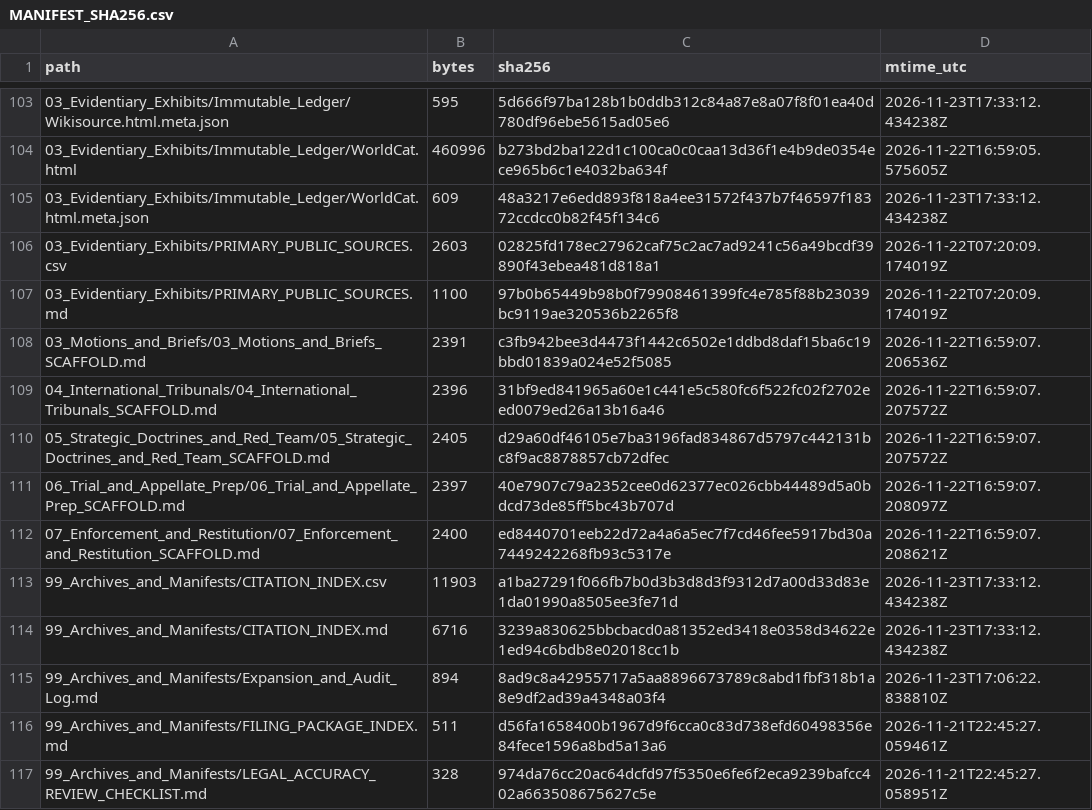
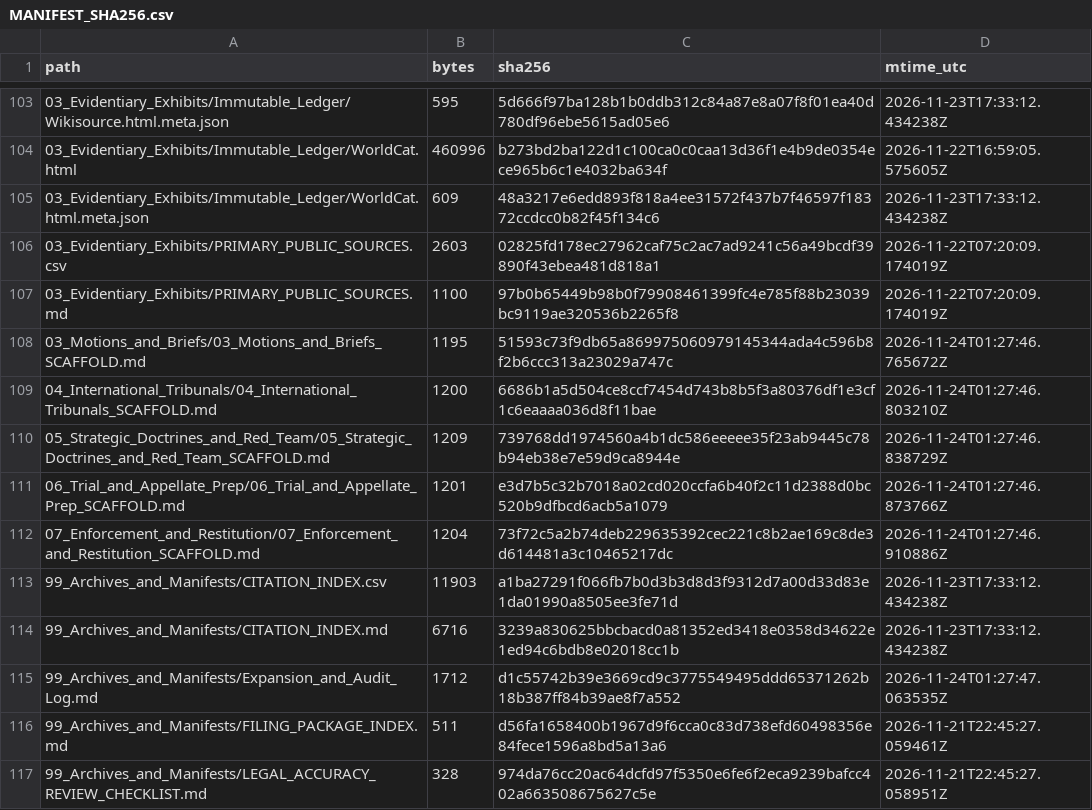
Before and after one commit to GlobalRestitutionAlliance/turtle-island-us-fl-seminole-tribe-of-florida-master-litigation, a CSV file: 99_Archives_and_Manifests/MANIFEST_SHA256.csv, drawn as a sheet; only a part is shown, gaps mark what is left out; the diff covers the shown part only.

```diff
--- a/99_Archives_and_Manifests/MANIFEST_SHA256.csv
+++ b/99_Archives_and_Manifests/MANIFEST_SHA256.csv
@@ -107,10 +107,10 @@ path,bytes,sha256,mtime_utc
 03_Evidentiary_Exhibits/PRIMARY_PUBLIC_SOURCES.md,1100,97b0b65449b98b0f79908461399fc4e785f88b23039bc9119ae320536b2265f8,2026-11-22T07:20:09.174019Z
-03_Motions_and_Briefs/03_Motions_and_Briefs_SCAFFOLD.md,2391,c3fb942bee3d4473f1442c6502e1ddbd8daf15ba6c19bbd01839a024e52f5085,2026-11-22T16:59:07.206536Z
-04_International_Tribunals/04_International_Tribunals_SCAFFOLD.md,2396,31bf9ed841965a60e1c441e5c580fc6f522fc02f2702eed0079ed26a13b16a46,2026-11-22T16:59:07.207572Z
-05_Strategic_Doctrines_and_Red_Team/05_Strategic_Doctrines_and_Red_Team_SCAFFOLD.md,2405,d29a60df46105e7ba3196fad834867d5797c442131bc8f9ac8878857cb72dfec,2026-11-22T16:59:07.207572Z
-06_Trial_and_Appellate_Prep/06_Trial_and_Appellate_Prep_SCAFFOLD.md,2397,40e7907c79a2352cee0d62377ec026cbb44489d5a0bdcd73de85ff5bc43b707d,2026-11-22T16:59:07.208097Z
-07_Enforcement_and_Restitution/07_Enforcement_and_Restitution_SCAFFOLD.md,2400,ed8440701eeb22d72a4a6a5ec7f7cd46fee5917bd30a7449242268fb93c5317e,2026-11-22T16:59:07.208621Z
+03_Motions_and_Briefs/03_Motions_and_Briefs_SCAFFOLD.md,1195,51593c73f9db65a869975060979145344ada4c596b8f2b6ccc313a23029a747c,2026-11-24T01:27:46.765672Z
+04_International_Tribunals/04_International_Tribunals_SCAFFOLD.md,1200,6686b1a5d504ce8ccf7454d743b8b5f3a80376df1e3cf1c6eaaaa036d8f11bae,2026-11-24T01:27:46.803210Z
+05_Strategic_Doctrines_and_Red_Team/05_Strategic_Doctrines_and_Red_Team_SCAFFOLD.md,1209,739768dd1974560a4b1dc586eeeee35f23ab9445c78b94eb38e7e59d9ca8944e,2026-11-24T01:27:46.838729Z
+06_Trial_and_Appellate_Prep/06_Trial_and_Appellate_Prep_SCAFFOLD.md,1201,e3d7b5c32b7018a02cd020ccfa6b40f2c11d2388d0bc520b9dfbcd6acb5a1079,2026-11-24T01:27:46.873766Z
+07_Enforcement_and_Restitution/07_Enforcement_and_Restitution_SCAFFOLD.md,1204,73f72c5a2b74deb229635392cec221c8b2ae169c8de3d614481a3c10465217dc,2026-11-24T01:27:46.910886Z
 99_Archives_and_Manifests/CITATION_INDEX.csv,11903,a1ba27291f066fb7b0d3b3d8d3f9312d7a00d33d83e1da01990a8505ee3fe71d,2026-11-23T17:33:12.434238Z
 99_Archives_and_Manifests/CITATION_INDEX.md,6716,3239a830625bbcbacd0a81352ed3418e0358d34622e1ed94c6bdb8e02018cc1b,2026-11-23T17:33:12.434238Z
-99_Archives_and_Manifests/Expansion_and_Audit_Log.md,894,8ad9c8a42955717a5aa8896673789c8abd1fbf318b1a8e9df2ad39a4348a03f4,2026-11-23T17:06:22.838810Z
+99_Archives_and_Manifests/Expansion_and_Audit_Log.md,1712,d1c55742b39e3669cd9c3775549495ddd65371262b18b387ff84b39ae8f7a552,2026-11-24T01:27:47.063535Z
 99_Archives_and_Manifests/FILING_PACKAGE_INDEX.md,511,d56fa1658400b1967d9f6cca0c83d738efd60498356e84fece1596a8bd5a13a6,2026-11-21T22:45:27.059461Z
```
Also changed, not shown: 92 edited cells elsewhere in this file, 37 other files.
